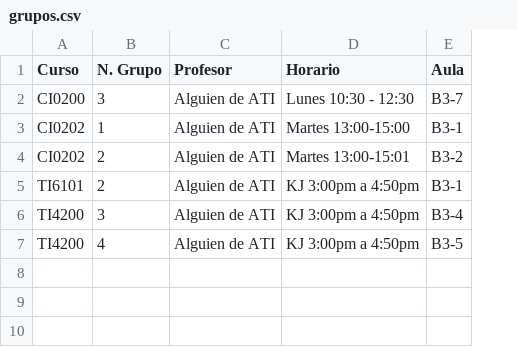
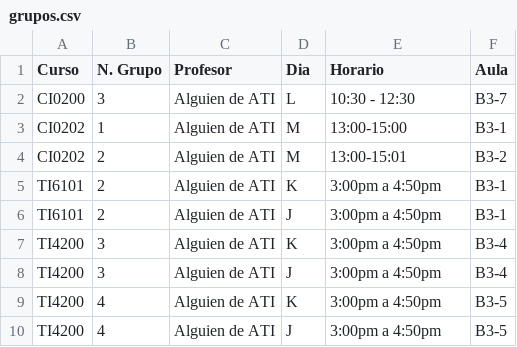
Before and after one commit to jose51197/Asitente_Inclusiones, a CSV file: grupos.csv, drawn as a sheet; addresses are those after the commit; the diff names each change by its address in the sheet, - before the commit and + after, or states it on an @@ line.

```diff
--- a/grupos.csv
+++ b/grupos.csv
+column D (Dia), rows 2-5: L | M | M | K; row 7: K; row 9: K
-E2 (Horario): Lunes 10:30 - 12:30
+E2 (Horario): 10:30 - 12:30
-E3 (Horario): Martes 13:00-15:00
+E3 (Horario): 13:00-15:00
-E4 (Horario): Martes 13:00-15:01
+E4 (Horario): 13:00-15:01
-E5 (Horario): KJ 3:00pm a 4:50pm
+E5 (Horario): 3:00pm a 4:50pm
+row 6: TI6101 | 2 | Alguien de ATI | J | 3:00pm a 4:50pm | B3-1
-E7 (Horario): KJ 3:00pm a 4:50pm
+E7 (Horario): 3:00pm a 4:50pm
+row 8: TI4200 | 3 | Alguien de ATI | J | 3:00pm a 4:50pm | B3-4
-E9 (Horario): KJ 3:00pm a 4:50pm
+E9 (Horario): 3:00pm a 4:50pm
+row 10: TI4200 | 4 | Alguien de ATI | J | 3:00pm a 4:50pm | B3-5
```
Also changed, not shown: 3 other files.
